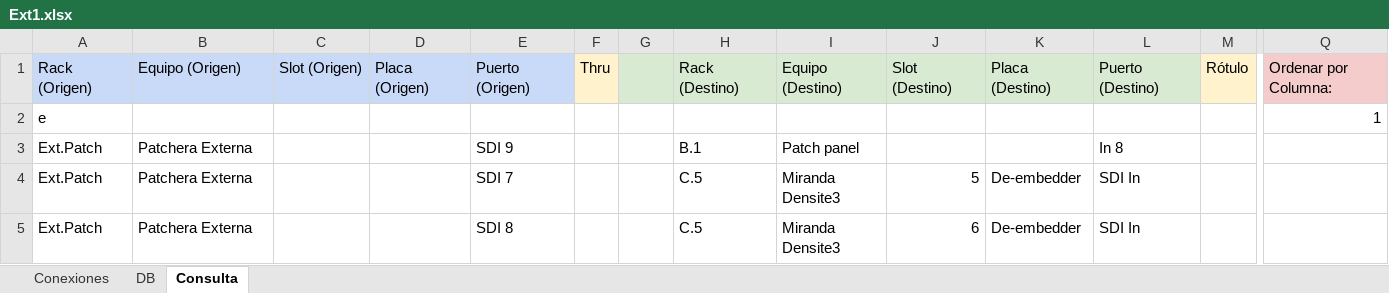
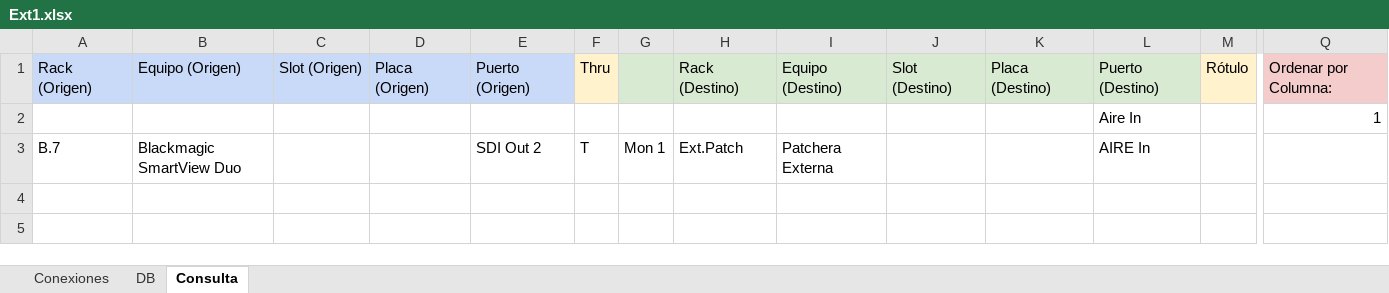
Before and after one commit to mmuccillo55/A7K9X2QF, an Excel workbook: Ext1.xlsx, sheet Consulta, drawn as a sheet; only a part is shown, gaps mark what is left out; values as stored, in another font and other column widths than the file's, no borders; charts and pictures and conditional formats not drawn; removed rows and columns are numbered as before the commit, all else as after; rows hold the shown columns only; the diff names each change by its address in the sheet, - before the commit and + after, or states it on an @@ line.

```diff
--- a/Ext1.xlsx (sheet Consulta)
+++ b/Ext1.xlsx (sheet Consulta)
-row 2: e |  |  |  |  |  |  |  |  |  |  |  |  | 1
-row 3: Ext.Patch | Patchera Externa |  |  | SDI 9 |  |  | B.1 | Patch panel |  |  | In 8
-row 4: Ext.Patch | Patchera Externa |  |  | SDI 7 |  |  | C.5 | Miranda Densite3 | 5 | De-embedder | SDI In
-row 5: Ext.Patch | Patchera Externa |  |  | SDI 8 |  |  | C.5 | Miranda Densite3 | 6 | De-embedder | SDI In
+row 2:  |  |  |  |  |  |  |  |  |  |  | Aire In |  | 1
+row 3: B.7 | Blackmagic SmartView Duo |  |  | SDI Out 2 | T | Mon 1 | Ext.Patch | Patchera Externa |  |  | AIRE In
```
Also changed, not shown: sheet Conexiones.
